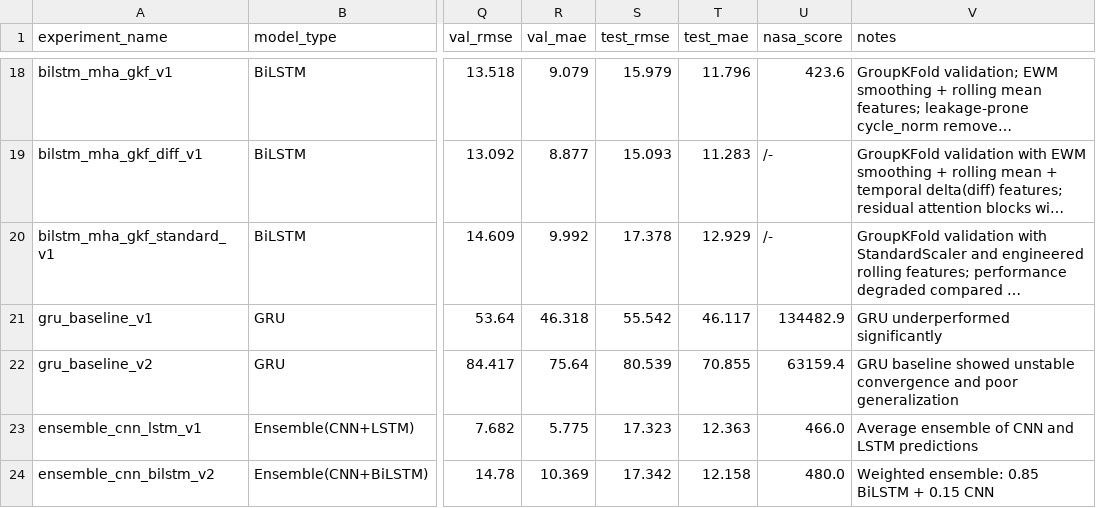
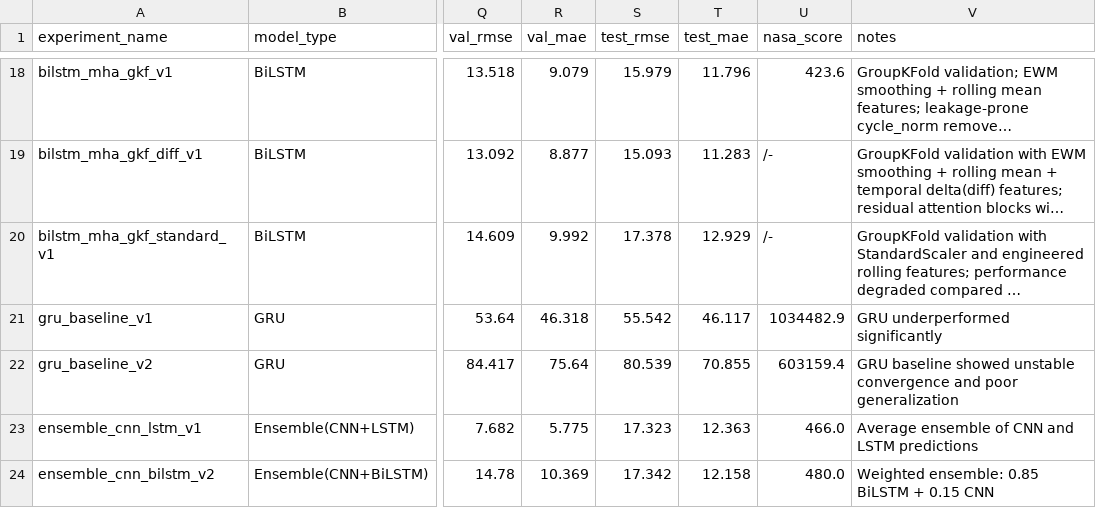
Before and after one commit to PihuCodeTech/Aircraft-Engine-RUL-Prediction, a CSV file: experiment_results.csv, drawn as a sheet; only a part is shown, gaps mark what is left out; long unchanged cells end in …; the diff names each change by its address in the sheet, - before the commit and + after, or states it on an @@ line.

Commit message:
Update experiment_results.csv

```diff
--- a/experiment_results.csv
+++ b/experiment_results.csv
-U21 (nasa_score): 134482.9
+U21 (nasa_score): 1034482.9
-U22 (nasa_score): 63159.4
+U22 (nasa_score): 603159.4
```
